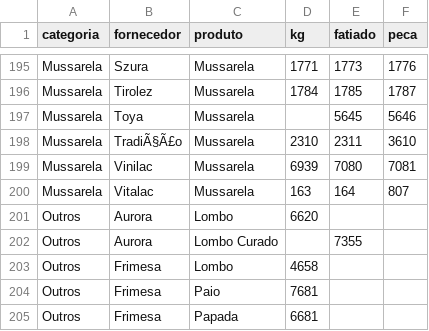
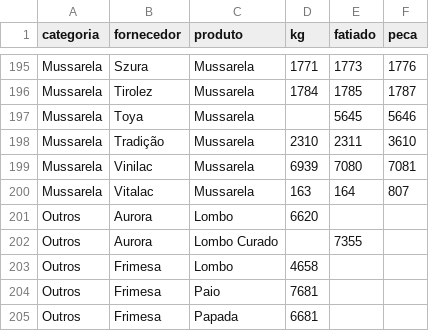
Before and after one commit to Pinps25/KG, a CSV file: Dados.csv, drawn as a sheet; only a part is shown, gaps mark what is left out.

Commit message:
Edita Mussarela (Tradição)

```diff
--- a/Dados.csv
+++ b/Dados.csv
@@ -197,3 +197,3 @@ Mussarela,Tirolez,Mussarela,1784,1785,1787
 Mussarela,Toya,Mussarela,,5645,5646
-Mussarela,TradiÃ§Ã£o,Mussarela,2310,2311,3610
+Mussarela,Tradição,Mussarela,2310,2311,3610
 Mussarela,Vinilac,Mussarela,6939,7080,7081
```
